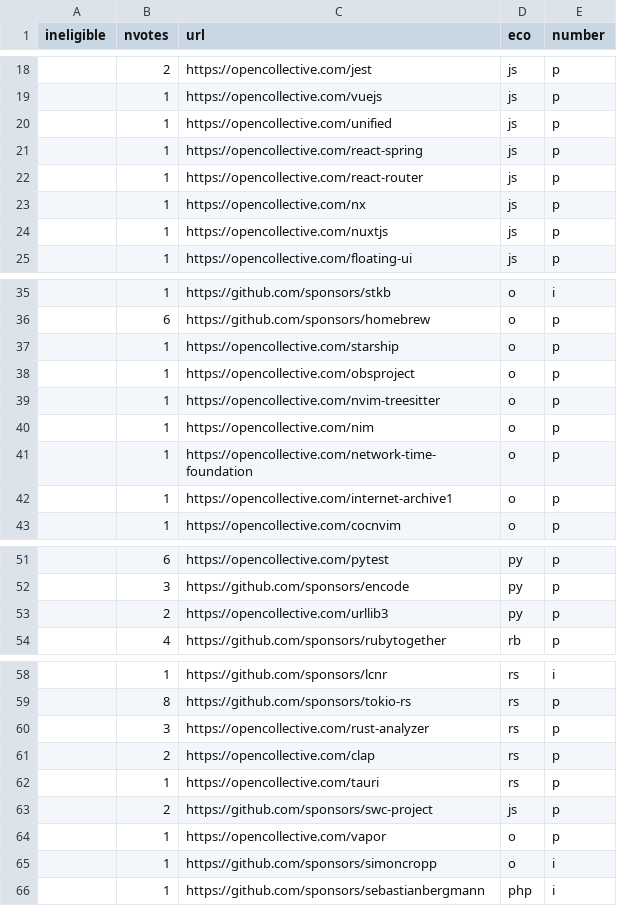
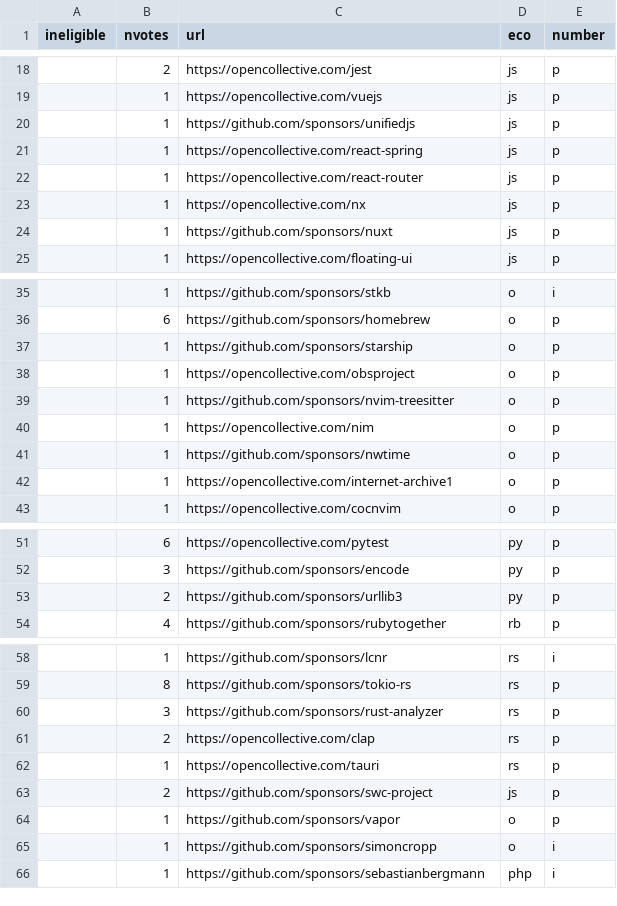
Before and after one commit to getsentry/deps, a CSV file: submissions.csv, drawn as a sheet; only a part is shown, gaps mark what is left out.

```diff
--- a/submissions.csv
+++ b/submissions.csv
@@ -19,3 +19,3 @@ ineligible,nvotes,url,eco,number
 ,1,https://opencollective.com/vuejs,js,p
-,1,https://opencollective.com/unified,js,p
+,1,https://github.com/sponsors/unifiedjs,js,p
 ,1,https://opencollective.com/react-spring,js,p
@@ -23,3 +23,3 @@ ineligible,nvotes,url,eco,number
 ,1,https://opencollective.com/nx,js,p
-,1,https://opencollective.com/nuxtjs,js,p
+,1,https://github.com/sponsors/nuxt,js,p
 ,1,https://opencollective.com/floating-ui,js,p
@@ -36,7 +36,7 @@ ineligible,nvotes,url,eco,number
 ,6,https://github.com/sponsors/homebrew,o,p
-,1,https://opencollective.com/starship,o,p
+,1,https://github.com/sponsors/starship,o,p
 ,1,https://opencollective.com/obsproject,o,p
-,1,https://opencollective.com/nvim-treesitter,o,p
+,1,https://github.com/sponsors/nvim-treesitter,o,p
 ,1,https://opencollective.com/nim,o,p
-,1,https://opencollective.com/network-time-foundation,o,p
+,1,https://github.com/sponsors/nwtime,o,p
 ,1,https://opencollective.com/internet-archive1,o,p
@@ -52,3 +52,3 @@ ineligible,nvotes,url,eco,number
 ,3,https://github.com/sponsors/encode,py,p
-,2,https://opencollective.com/urllib3,py,p
+,2,https://github.com/sponsors/urllib3,py,p
 ,4,https://github.com/sponsors/rubytogether,rb,p
@@ -59,3 +59,3 @@ ineligible,nvotes,url,eco,number
 ,8,https://github.com/sponsors/tokio-rs,rs,p
-,3,https://opencollective.com/rust-analyzer,rs,p
+,3,https://github.com/sponsors/rust-analyzer,rs,p
 ,2,https://opencollective.com/clap,rs,p
@@ -63,3 +63,3 @@ ineligible,nvotes,url,eco,number
 ,2,https://github.com/sponsors/swc-project,js,p
-,1,https://opencollective.com/vapor,o,p
+,1,https://github.com/sponsors/vapor,o,p
 ,1,https://github.com/sponsors/simoncropp,o,i
```
Also changed, not shown: details.csv, prev.csv, 1 other file.
